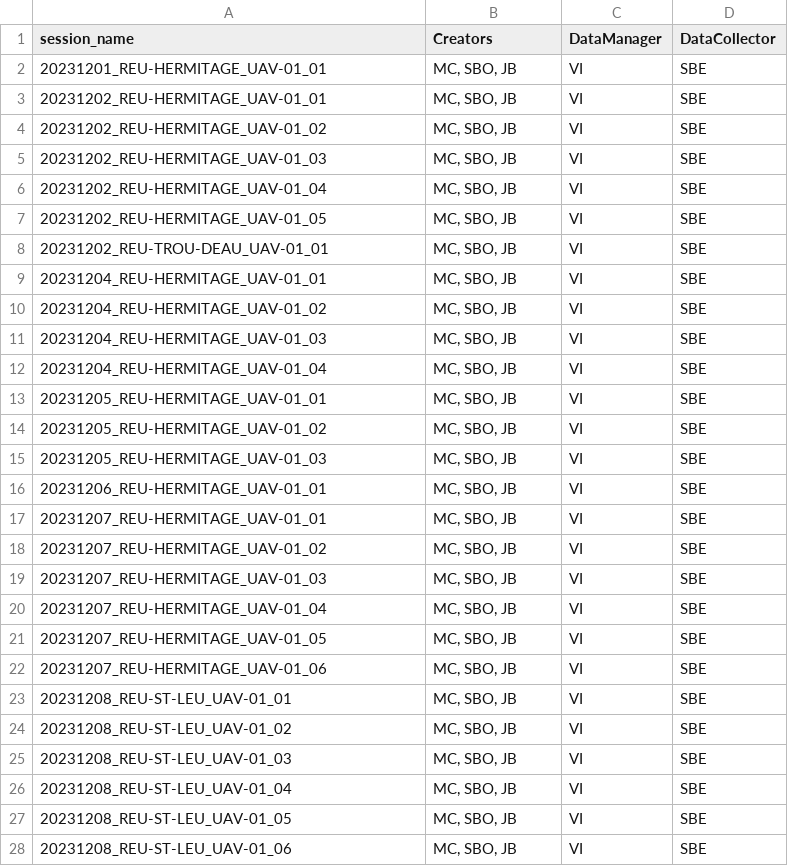
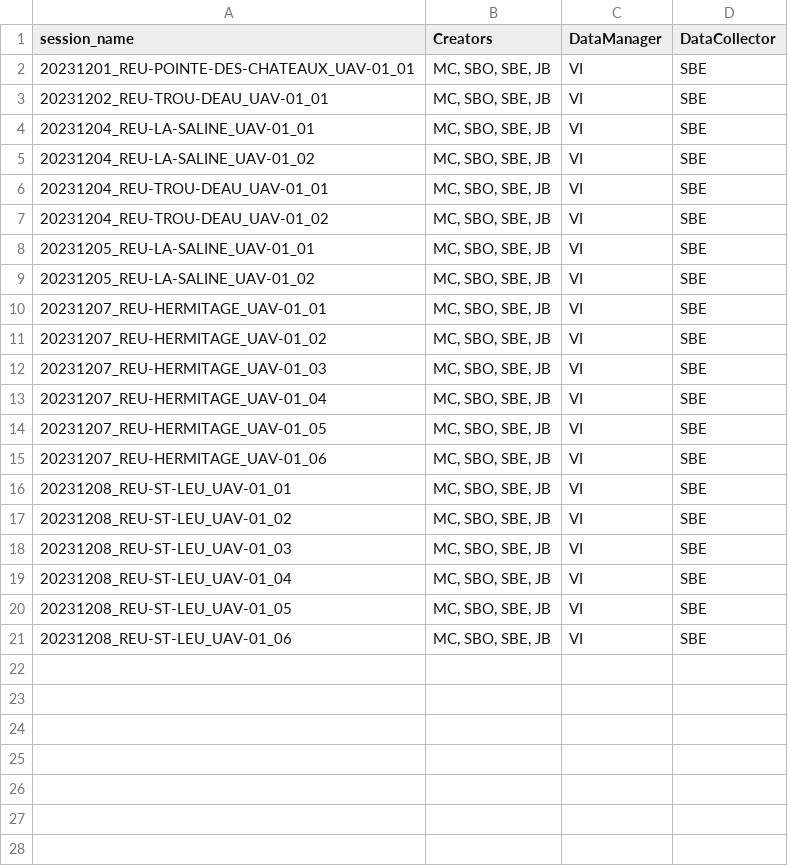
Before and after one commit to SeatizenDOI/zenodo-tools, a CSV file: metadata/contributors/suivi_session_uav.csv, drawn as a sheet.

Commit message:
Update metadata and UAV session contribution

```diff
--- a/metadata/contributors/suivi_session_uav.csv
+++ b/metadata/contributors/suivi_session_uav.csv
@@ -1,28 +1,21 @@
 session_name,Creators,DataManager,DataCollector
-20231201_REU-HERMITAGE_UAV-01_01,"MC, SBO, JB",VI,SBE
-20231202_REU-HERMITAGE_UAV-01_01,"MC, SBO, JB",VI,SBE
-20231202_REU-HERMITAGE_UAV-01_02,"MC, SBO, JB",VI,SBE
-20231202_REU-HERMITAGE_UAV-01_03,"MC, SBO, JB",VI,SBE
-20231202_REU-HERMITAGE_UAV-01_04,"MC, SBO, JB",VI,SBE
-20231202_REU-HERMITAGE_UAV-01_05,"MC, SBO, JB",VI,SBE
-20231202_REU-TROU-DEAU_UAV-01_01,"MC, SBO, JB",VI,SBE
-20231204_REU-HERMITAGE_UAV-01_01,"MC, SBO, JB",VI,SBE
-20231204_REU-HERMITAGE_UAV-01_02,"MC, SBO, JB",VI,SBE
-20231204_REU-HERMITAGE_UAV-01_03,"MC, SBO, JB",VI,SBE
-20231204_REU-HERMITAGE_UAV-01_04,"MC, SBO, JB",VI,SBE
-20231205_REU-HERMITAGE_UAV-01_01,"MC, SBO, JB",VI,SBE
-20231205_REU-HERMITAGE_UAV-01_02,"MC, SBO, JB",VI,SBE
-20231205_REU-HERMITAGE_UAV-01_03,"MC, SBO, JB",VI,SBE
-20231206_REU-HERMITAGE_UAV-01_01,"MC, SBO, JB",VI,SBE
-20231207_REU-HERMITAGE_UAV-01_01,"MC, SBO, JB",VI,SBE
-20231207_REU-HERMITAGE_UAV-01_02,"MC, SBO, JB",VI,SBE
-20231207_REU-HERMITAGE_UAV-01_03,"MC, SBO, JB",VI,SBE
-20231207_REU-HERMITAGE_UAV-01_04,"MC, SBO, JB",VI,SBE
-20231207_REU-HERMITAGE_UAV-01_05,"MC, SBO, JB",VI,SBE
-20231207_REU-HERMITAGE_UAV-01_06,"MC, SBO, JB",VI,SBE
-20231208_REU-ST-LEU_UAV-01_01,"MC, SBO, JB",VI,SBE
-20231208_REU-ST-LEU_UAV-01_02,"MC, SBO, JB",VI,SBE
-20231208_REU-ST-LEU_UAV-01_03,"MC, SBO, JB",VI,SBE
-20231208_REU-ST-LEU_UAV-01_04,"MC, SBO, JB",VI,SBE
-20231208_REU-ST-LEU_UAV-01_05,"MC, SBO, JB",VI,SBE
-20231208_REU-ST-LEU_UAV-01_06,"MC, SBO, JB",VI,SBE
+20231201_REU-POINTE-DES-CHATEAUX_UAV-01_01,"MC, SBO, SBE, JB",VI,SBE
+20231202_REU-TROU-DEAU_UAV-01_01,"MC, SBO, SBE, JB",VI,SBE
+20231204_REU-LA-SALINE_UAV-01_01,"MC, SBO, SBE, JB",VI,SBE
+20231204_REU-LA-SALINE_UAV-01_02,"MC, SBO, SBE, JB",VI,SBE
+20231204_REU-TROU-DEAU_UAV-01_01,"MC, SBO, SBE, JB",VI,SBE
+20231204_REU-TROU-DEAU_UAV-01_02,"MC, SBO, SBE, JB",VI,SBE
+20231205_REU-LA-SALINE_UAV-01_01,"MC, SBO, SBE, JB",VI,SBE
+20231205_REU-LA-SALINE_UAV-01_02,"MC, SBO, SBE, JB",VI,SBE
+20231207_REU-HERMITAGE_UAV-01_01,"MC, SBO, SBE, JB",VI,SBE
+20231207_REU-HERMITAGE_UAV-01_02,"MC, SBO, SBE, JB",VI,SBE
+20231207_REU-HERMITAGE_UAV-01_03,"MC, SBO, SBE, JB",VI,SBE
+20231207_REU-HERMITAGE_UAV-01_04,"MC, SBO, SBE, JB",VI,SBE
+20231207_REU-HERMITAGE_UAV-01_05,"MC, SBO, SBE, JB",VI,SBE
+20231207_REU-HERMITAGE_UAV-01_06,"MC, SBO, SBE, JB",VI,SBE
+20231208_REU-ST-LEU_UAV-01_01,"MC, SBO, SBE, JB",VI,SBE
+20231208_REU-ST-LEU_UAV-01_02,"MC, SBO, SBE, JB",VI,SBE
+20231208_REU-ST-LEU_UAV-01_03,"MC, SBO, SBE, JB",VI,SBE
+20231208_REU-ST-LEU_UAV-01_04,"MC, SBO, SBE, JB",VI,SBE
+20231208_REU-ST-LEU_UAV-01_05,"MC, SBO, SBE, JB",VI,SBE
+20231208_REU-ST-LEU_UAV-01_06,"MC, SBO, SBE, JB",VI,SBE
```
Also changed, not shown: 3 other files.
